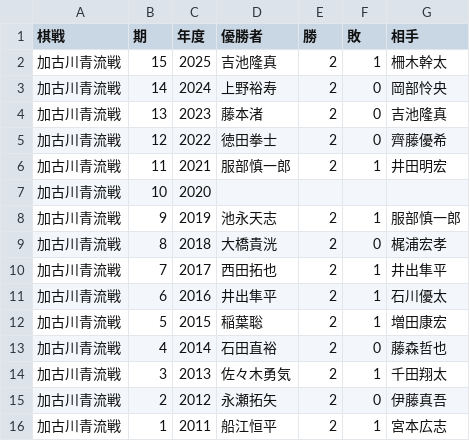
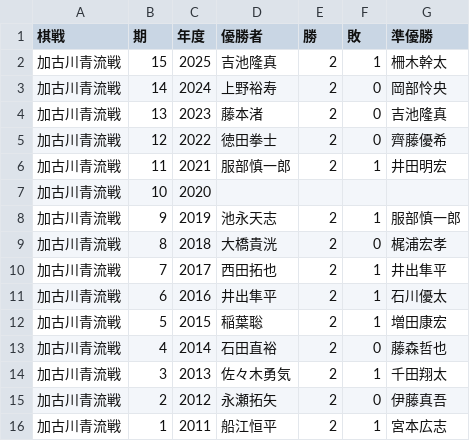
Before and after one commit to ulti-shogi/beta-open, a CSV file: title/kakogawa.csv, drawn as a sheet.

```diff
--- a/title/kakogawa.csv
+++ b/title/kakogawa.csv
@@ -1,2 +1,2 @@
-棋戦,期,年度,優勝者,勝,敗,相手
+棋戦,期,年度,優勝者,勝,敗,準優勝
 加古川青流戦,15,2025,吉池隆真,2,1,柵木幹太
```
Also changed, not shown: title/asahi.csv.
